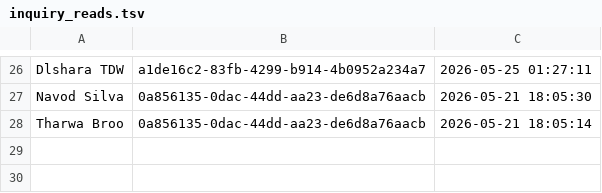
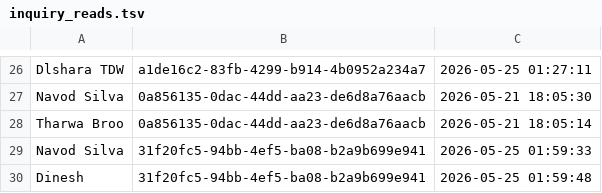
Before and after one commit to IT25103795/Real-Estate-Property-Portal-G32, a TSV file: src/main/webapp/WEB-INF/inquiry_reads.tsv, drawn as a sheet; only a part is shown, gaps mark what is left out.

```diff
--- a/src/main/webapp/WEB-INF/inquiry_reads.tsv
+++ b/src/main/webapp/WEB-INF/inquiry_reads.tsv
@@ -28 +28,3 @@ Navod Silva	0a856135-0dac-44dd-aa23-de6d8a76aacb	2026-05-21 18:05:30
 Tharwa Broo	0a856135-0dac-44dd-aa23-de6d8a76aacb	2026-05-21 18:05:14
+Navod Silva	31f20fc5-94bb-4ef5-ba08-b2a9b699e941	2026-05-25 01:59:33
+Dinesh	31f20fc5-94bb-4ef5-ba08-b2a9b699e941	2026-05-25 01:59:48
```
Also changed, not shown: src/main/webapp/WEB-INF/inquiry_messages.tsv, src/main/webapp/WEB-INF/inquiry_threads.tsv, 7 other files.
